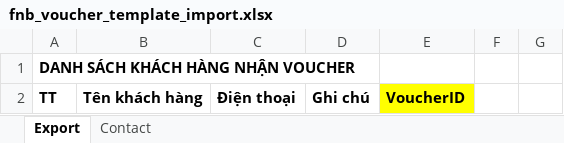
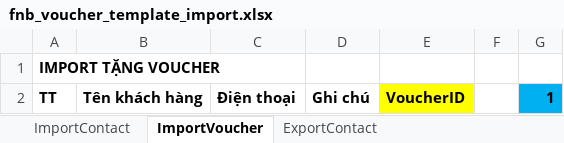
Before and after one commit to szen7dev/trixgo-cbs-micro, an Excel workbook: files/templates/excels/fnb_voucher_template_import.xlsx, sheet ImportVoucher, drawn as a sheet; values as stored, in another font and other column widths than the file's, no borders; the diff names each change by its address in the sheet, - before the commit and + after, or states it on an @@ line.

```diff
--- a/files/templates/excels/fnb_voucher_template_import.xlsx (sheet ImportVoucher)
+++ b/files/templates/excels/fnb_voucher_template_import.xlsx (sheet ImportVoucher)
-sheet tab: Export
+sheet tab: ImportVoucher
-sheet tab: Contact
+sheet tab: ExportContact
+sheet tab: ImportContact
-A1: DANH SÁCH KHÁCH HÀNG NHẬN VOUCHER
+A1: IMPORT TẶNG VOUCHER
-G2: (empty)
+G2: 1
-G2 fill: none
+G2 fill: #00B0F0
```
Also changed, not shown: sheet ExportContact, other sheet tabs, 2 other files.
